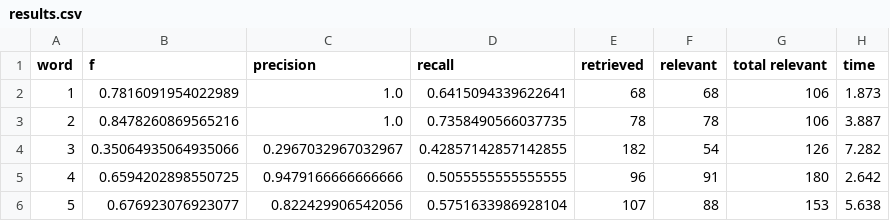
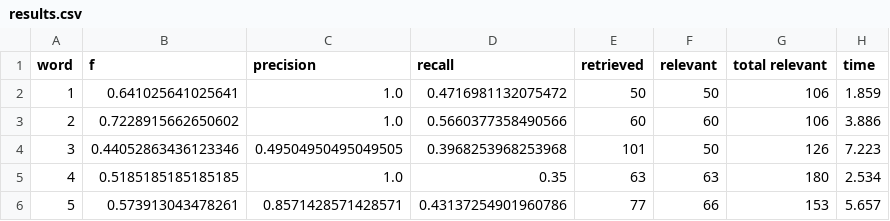
Before and after one commit to GraceGWilson/SQL-fuzzyMatching, a CSV file: results.csv, drawn as a sheet; only a part is shown; the diff covers the shown part only.

Commit message:
Automated evaluation results.

```diff
--- a/results.csv
+++ b/results.csv
@@ -1,6 +1,6 @@
 word,f,precision,recall,retrieved,relevant,total relevant,time
-1,0.7816091954022989,1.0,0.6415094339622641,68,68,106,1.873
-2,0.8478260869565216,1.0,0.7358490566037735,78,78,106,3.887
-3,0.35064935064935066,0.2967032967032967,0.42857142857142855,182,54,126,7.282
-4,0.6594202898550725,0.9479166666666666,0.5055555555555555,96,91,180,2.642
-5,0.676923076923077,0.822429906542056,0.5751633986928104,107,88,153,5.638
+1,0.641025641025641,1.0,0.4716981132075472,50,50,106,1.859
+2,0.7228915662650602,1.0,0.5660377358490566,60,60,106,3.886
+3,0.44052863436123346,0.49504950495049505,0.3968253968253968,101,50,126,7.223
+4,0.5185185185185185,1.0,0.35,63,63,180,2.534
+5,0.573913043478261,0.8571428571428571,0.43137254901960786,77,66,153,5.657
```
Also changed, not shown: 95 edited cells elsewhere in this file.
